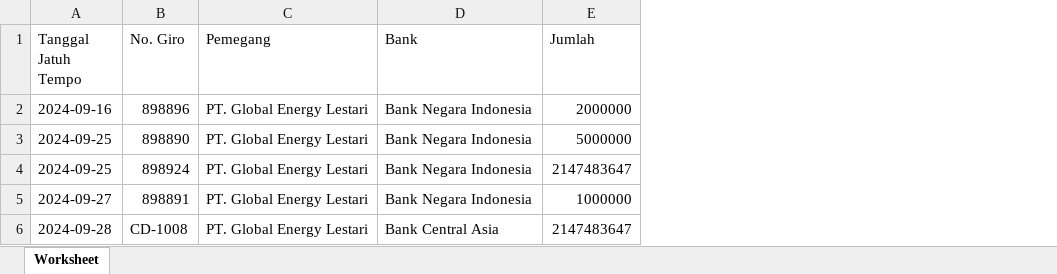
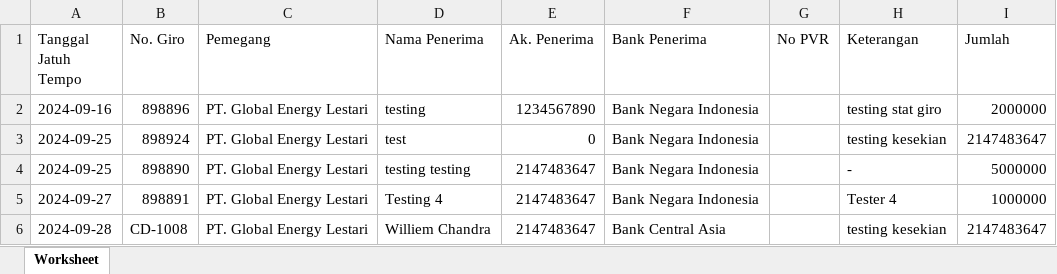
Before and after one commit to Williem89/CURDGIRO, an Excel workbook: Giro_Jatuh_Tempo_9_2024.xlsx, sheet Worksheet, drawn as a sheet; values as stored, in another font and other column widths than the file's, no borders; addresses are those after the commit; the diff names each change by its address in the sheet, - before the commit and + after, or states it on an @@ line.

```diff
--- a/Giro_Jatuh_Tempo_9_2024.xlsx (sheet Worksheet)
+++ b/Giro_Jatuh_Tempo_9_2024.xlsx (sheet Worksheet)
+column D (Nama Penerima), row 2: testing; rows 4-6: testing testing | Testing 4 | Williem Chandra
+column E (Ak. Penerima), row 2: 1234567890; rows 4-6: all 2147483647
+column G (No PVR), empty
+column H (Keterangan), row 2: testing stat giro; rows 4-6: - | Tester 4 | testing kesekian
-F1: Bank
+F1: Bank Penerima
@@ row 4 moved to row 3: 2024-09-25 @@
```
Also changed, not shown: 2 other files.
